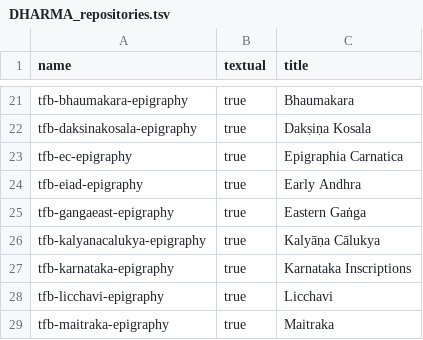
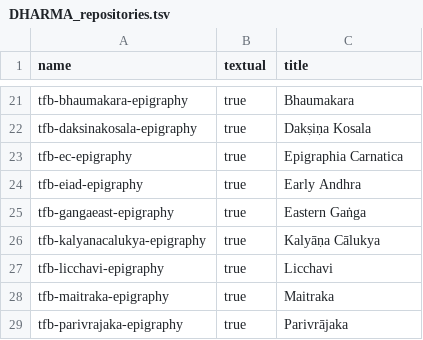
Before and after one commit to erc-dharma/project-documentation, a TSV file: DHARMA_repositories.tsv, drawn as a sheet; only a part is shown, gaps mark what is left out; the shorter side is filled out with more unchanged rows; the diff names each change by its address in the sheet, - before the commit and + after, or states it on an @@ line.

Commit message:
Delete tfb-karnataka-epigraphy

```diff
--- a/DHARMA_repositories.tsv
+++ b/DHARMA_repositories.tsv
-row 27: tfb-karnataka-epigraphy | true | Karnataka Inscriptions
```
